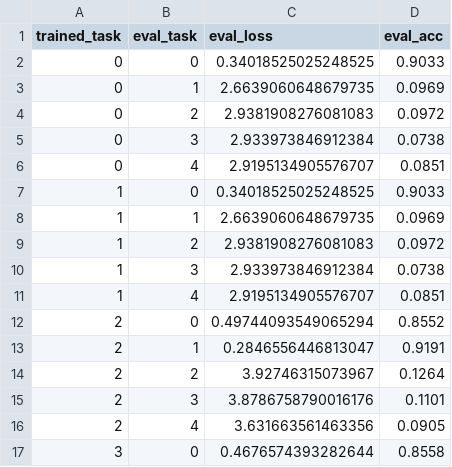
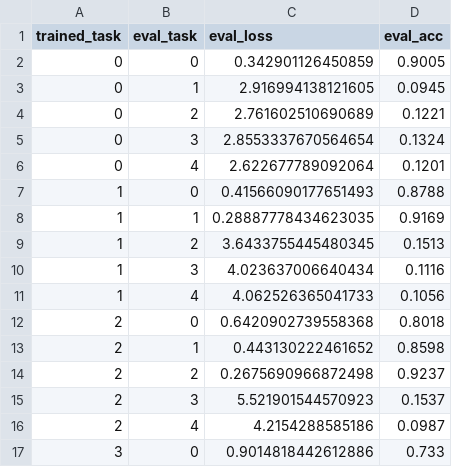
Before and after one commit to ishirgarg/FOPNG, a CSV file: experiments/sgd_baseline_permuted/eval_logs.csv, drawn as a sheet; only a part is shown; the diff covers the shown part only.

```diff
--- a/experiments/sgd_baseline_permuted/eval_logs.csv
+++ b/experiments/sgd_baseline_permuted/eval_logs.csv
@@ -1,17 +1,17 @@
 trained_task,eval_task,eval_loss,eval_acc
-0,0,0.34018525025248525,0.9033
-0,1,2.6639060648679735,0.0969
-0,2,2.9381908276081083,0.0972
-0,3,2.933973846912384,0.0738
-0,4,2.9195134905576707,0.0851
-1,0,0.34018525025248525,0.9033
-1,1,2.6639060648679735,0.0969
-1,2,2.9381908276081083,0.0972
-1,3,2.933973846912384,0.0738
-1,4,2.9195134905576707,0.0851
-2,0,0.49744093549065294,0.8552
-2,1,0.2846556446813047,0.9191
-2,2,3.92746315073967,0.1264
-2,3,3.8786758790016176,0.1101
-2,4,3.631663561463356,0.0905
-3,0,0.4676574393282644,0.8558
+0,0,0.342901126450859,0.9005
+0,1,2.916994138121605,0.0945
+0,2,2.761602510690689,0.1221
+0,3,2.8553337670564654,0.1324
+0,4,2.622677789092064,0.1201
+1,0,0.41566090177651493,0.8788
+1,1,0.28887778434623035,0.9169
+1,2,3.6433755445480345,0.1513
+1,3,4.023637006640434,0.1116
+1,4,4.062526365041733,0.1056
+2,0,0.6420902739558368,0.8018
+2,1,0.443130222461652,0.8598
+2,2,0.2675690966872498,0.9237
+2,3,5.521901544570923,0.1537
+2,4,4.2154288585186,0.0987
+3,0,0.9014818442612886,0.733
```
Also changed, not shown: 18 edited cells elsewhere in this file, experiments/sgd_baseline_permuted/accuracy_matrix.csv, experiments/sgd_baseline_permuted/epoch_logs.csv, 15 other files.
